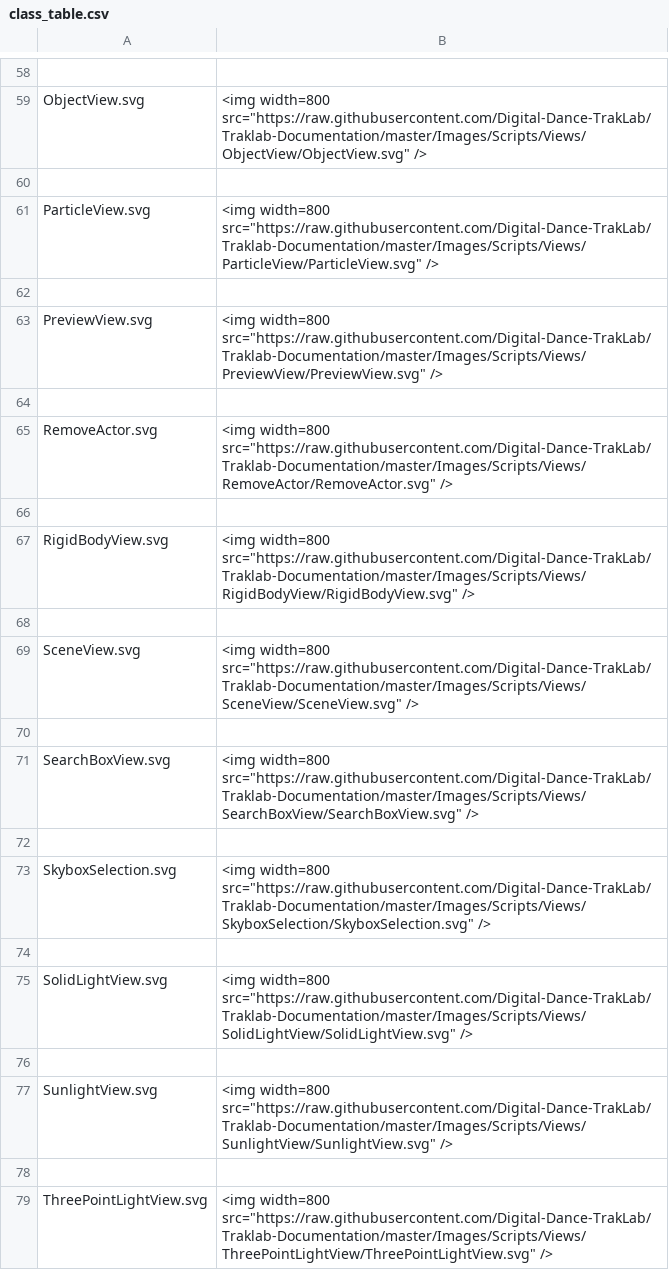
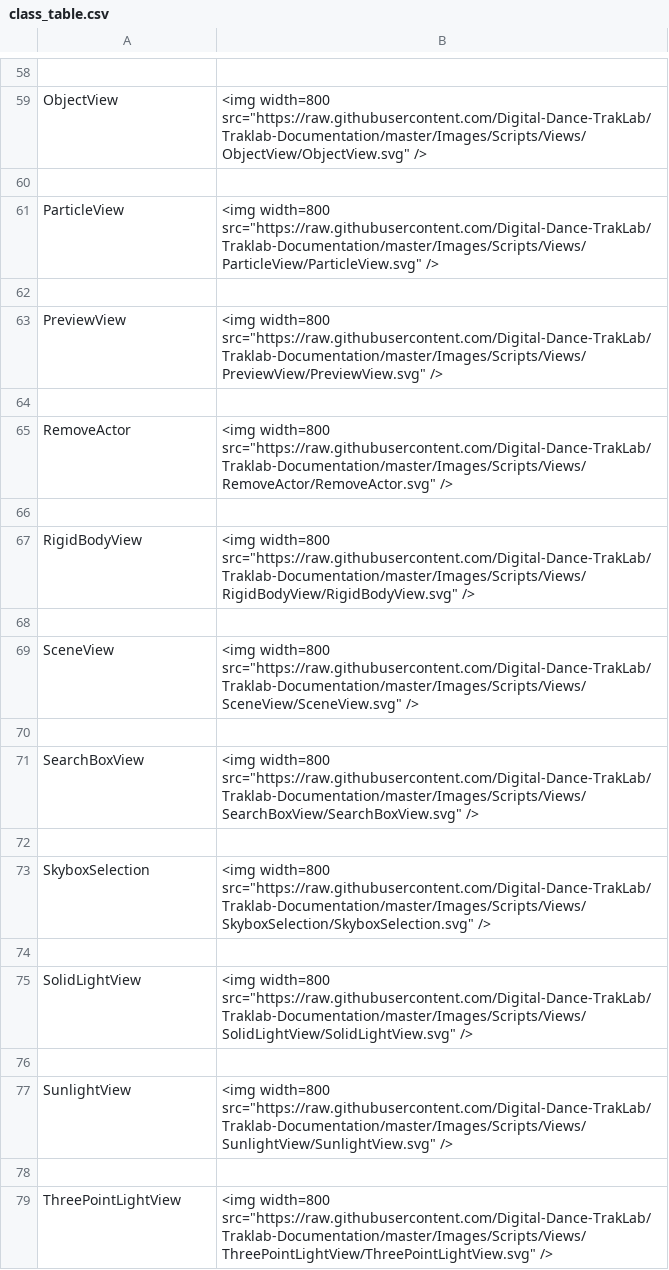
Before and after one commit to Digital-Dance-TrakLab/Traklab-Documentation, a CSV file: class_table.csv, drawn as a sheet; only a part is shown, gaps mark what is left out; the diff covers the shown part only; the diff names each change by its address in the sheet, - before the commit and + after, or states it on an @@ line.

```diff
--- a/class_table.csv
+++ b/class_table.csv
-A59: ObjectView.svg
+A59: ObjectView
-A61: ParticleView.svg
+A61: ParticleView
-A63: PreviewView.svg
+A63: PreviewView
-A65: RemoveActor.svg
+A65: RemoveActor
-A67: RigidBodyView.svg
+A67: RigidBodyView
-A69: SceneView.svg
+A69: SceneView
-A71: SearchBoxView.svg
+A71: SearchBoxView
-A73: SkyboxSelection.svg
+A73: SkyboxSelection
-A75: SolidLightView.svg
+A75: SolidLightView
-A77: SunlightView.svg
+A77: SunlightView
-A79: ThreePointLightView.svg
+A79: ThreePointLightView
```
Also changed, not shown: 28 edited cells elsewhere in this file, 1 other file.
